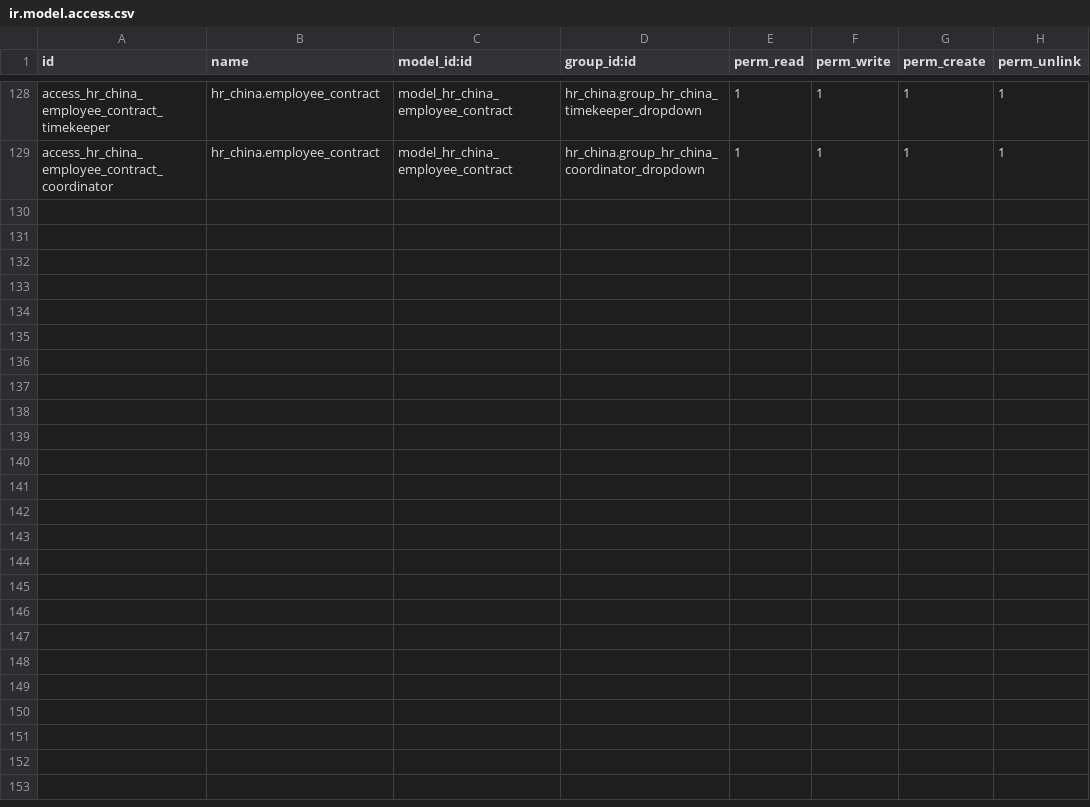
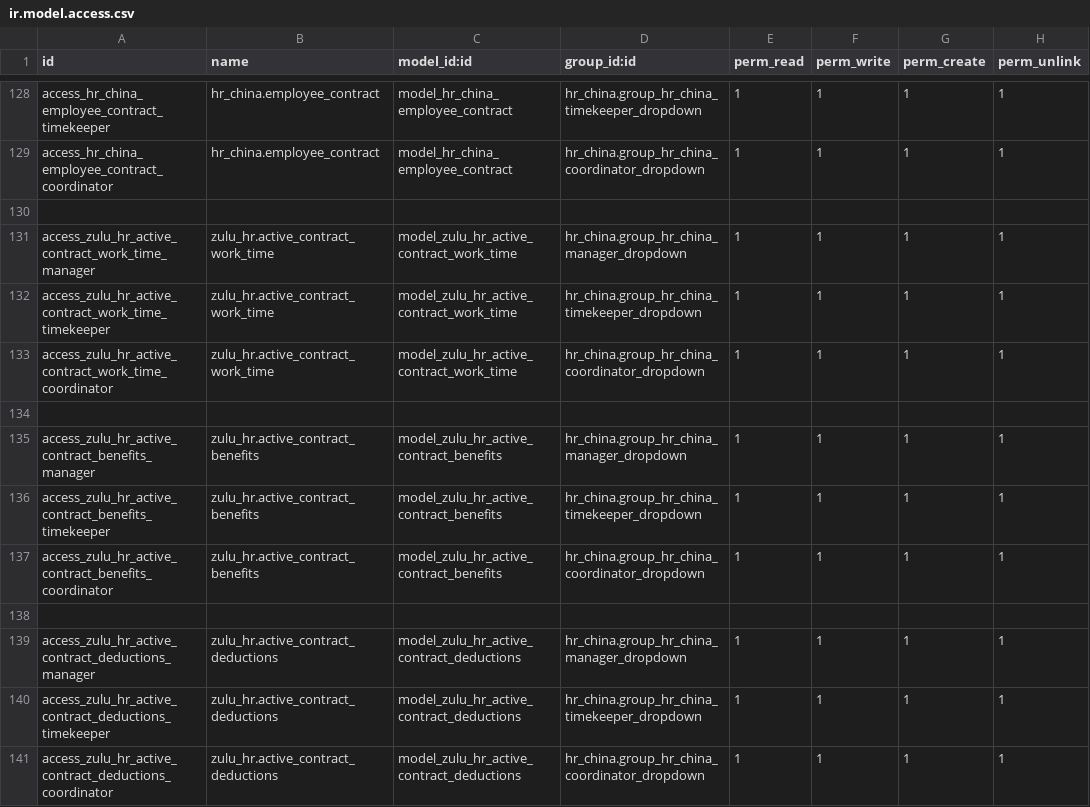
Before and after one commit to techandthrottle/odoo_hr_module, a CSV file: security/ir.model.access.csv, drawn as a sheet; only a part is shown, gaps mark what is left out.

Commit message:
Zulu China - CSV Security

```diff
--- a/security/ir.model.access.csv
+++ b/security/ir.model.access.csv
@@ -129 +129,13 @@ access_hr_china_employee_contract_timekeeper,hr_china.employee_contract,model_hr
 access_hr_china_employee_contract_coordinator,hr_china.employee_contract,model_hr_china_employee_contract,hr_china.group_hr_china_coordinator_dropdown,1,1,1,1
+
+access_zulu_hr_active_contract_work_time_manager,zulu_hr.active_contract_work_time,model_zulu_hr_active_contract_work_time,hr_china.group_hr_china_manager_dropdown,1,1,1,1
+access_zulu_hr_active_contract_work_time_timekeeper,zulu_hr.active_contract_work_time,model_zulu_hr_active_contract_work_time,hr_china.group_hr_china_timekeeper_dropdown,1,1,1,1
+access_zulu_hr_active_contract_work_time_coordinator,zulu_hr.active_contract_work_time,model_zulu_hr_active_contract_work_time,hr_china.group_hr_china_coordinator_dropdown,1,1,1,1
+
+access_zulu_hr_active_contract_benefits_manager,zulu_hr.active_contract_benefits,model_zulu_hr_active_contract_benefits,hr_china.group_hr_china_manager_dropdown,1,1,1,1
+access_zulu_hr_active_contract_benefits_timekeeper,zulu_hr.active_contract_benefits,model_zulu_hr_active_contract_benefits,hr_china.group_hr_china_timekeeper_dropdown,1,1,1,1
+access_zulu_hr_active_contract_benefits_coordinator,zulu_hr.active_contract_benefits,model_zulu_hr_active_contract_benefits,hr_china.group_hr_china_coordinator_dropdown,1,1,1,1
+
+access_zulu_hr_active_contract_deductions_manager,zulu_hr.active_contract_deductions,model_zulu_hr_active_contract_deductions,hr_china.group_hr_china_manager_dropdown,1,1,1,1
+access_zulu_hr_active_contract_deductions_timekeeper,zulu_hr.active_contract_deductions,model_zulu_hr_active_contract_deductions,hr_china.group_hr_china_timekeeper_dropdown,1,1,1,1
+access_zulu_hr_active_contract_deductions_coordinator,zulu_hr.active_contract_deductions,model_zulu_hr_active_contract_deductions,hr_china.group_hr_china_coordinator_dropdown,1,1,1,1
```
